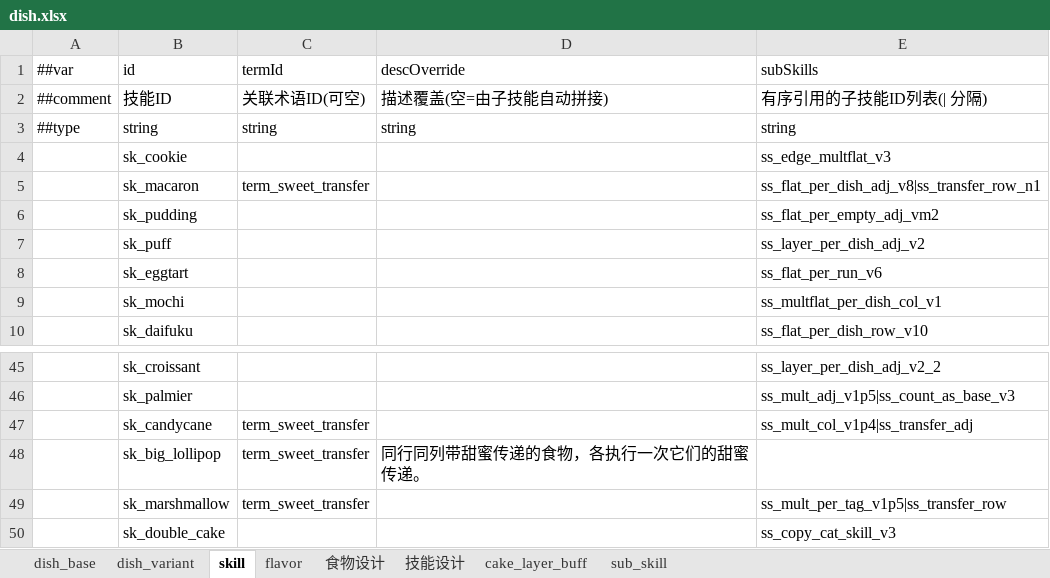
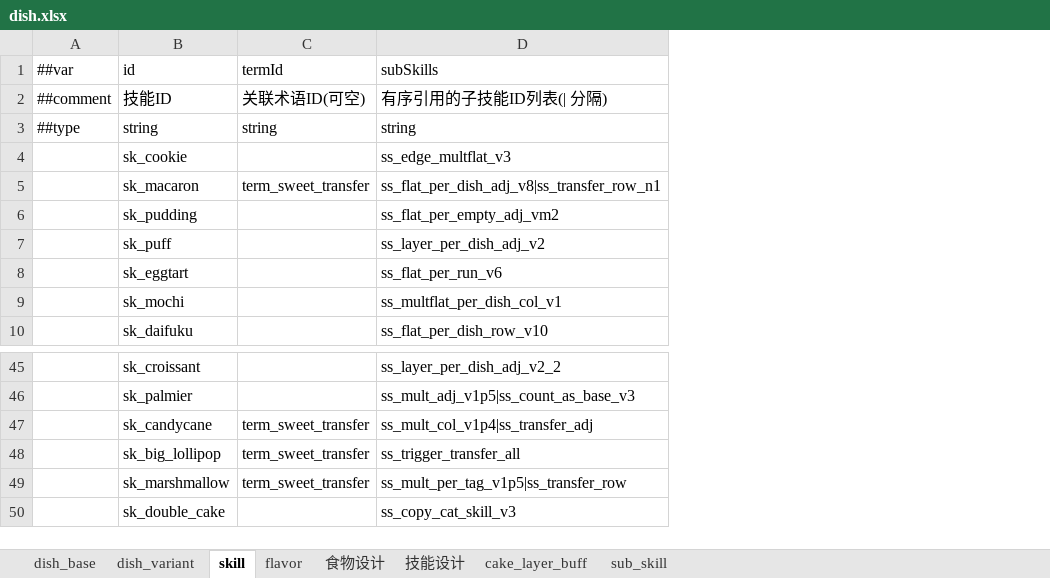
Before and after one commit to 2563495284/gourmetproject, an Excel workbook: GourmetProject/GameConfig/Datas/dish.xlsx, sheet skill, drawn as a sheet; only a part is shown, gaps mark what is left out; values as stored, in another font and other column widths than the file's, no borders; removed rows and columns are numbered as before the commit, all else as after; the diff names each change by its address in the sheet, - before the commit and + after, or states it on an @@ line.

```diff
--- a/GourmetProject/GameConfig/Datas/dish.xlsx (sheet skill)
+++ b/GourmetProject/GameConfig/Datas/dish.xlsx (sheet skill)
-column D (descOverride), rows 2-3: 描述覆盖(空=由子技能自动拼接) | string; row 48: 同行同列带甜蜜传递的食物，各执行一次它们的甜蜜传递。
-D48 (subSkills): (empty)
+D48 (subSkills): ss_trigger_transfer_all
```
Also changed, not shown: sheet sub_skill, GourmetProject/GameConfig/Datas/__enums_tag.xlsx, GourmetProject/GameConfig/Datas/recipe.xlsx, 14 other files.
